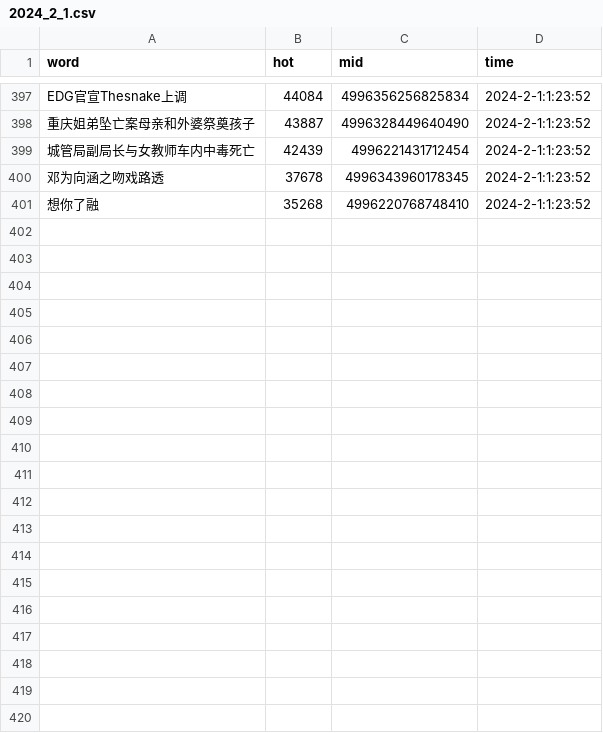
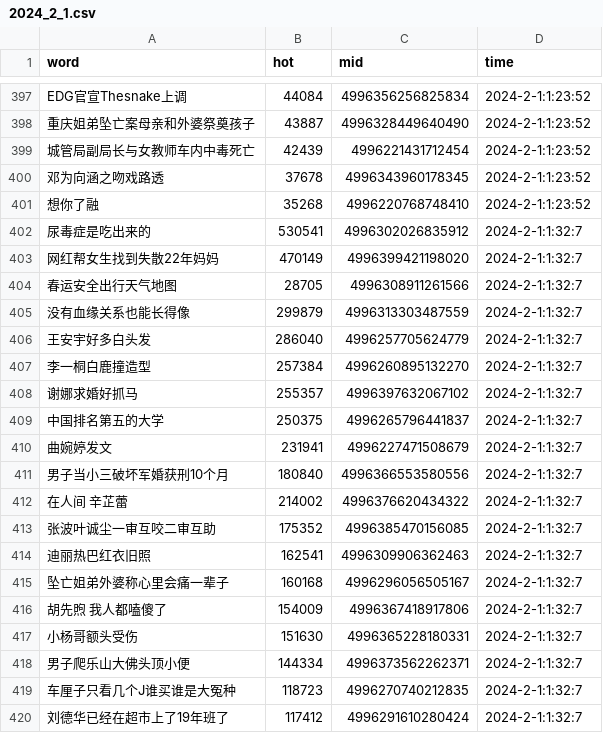
Before and after one commit to Euclid-Jie/weibo_hotlist, a CSV file: hotlist/2024_2_1.csv, drawn as a sheet; only a part is shown, gaps mark what is left out; the diff covers the shown part only; the diff names each change by its address in the sheet, - before the commit and + after, or states it on an @@ line.

```diff
--- a/hotlist/2024_2_1.csv
+++ b/hotlist/2024_2_1.csv
+row 402: 尿毒症是吃出来的 | 530541 | 4996302026835912 | 2024-2-1:1:32:7
+row 403: 网红帮女生找到失散22年妈妈 | 470149 | 4996399421198020 | 2024-2-1:1:32:7
+row 404: 春运安全出行天气地图 | 28705 | 4996308911261566 | 2024-2-1:1:32:7
+row 405: 没有血缘关系也能长得像 | 299879 | 4996313303487559 | 2024-2-1:1:32:7
+row 406: 王安宇好多白头发 | 286040 | 4996257705624779 | 2024-2-1:1:32:7
+row 407: 李一桐白鹿撞造型 | 257384 | 4996260895132270 | 2024-2-1:1:32:7
+row 408: 谢娜求婚好抓马 | 255357 | 4996397632067102 | 2024-2-1:1:32:7
+row 409: 中国排名第五的大学 | 250375 | 4996265796441837 | 2024-2-1:1:32:7
+row 410: 曲婉婷发文 | 231941 | 4996227471508679 | 2024-2-1:1:32:7
+row 411: 男子当小三破坏军婚获刑10个月 | 180840 | 4996366553580556 | 2024-2-1:1:32:7
+row 412: 在人间 辛芷蕾 | 214002 | 4996376620434322 | 2024-2-1:1:32:7
+row 413: 张波叶诚尘一审互咬二审互助 | 175352 | 4996385470156085 | 2024-2-1:1:32:7
+row 414: 迪丽热巴红衣旧照 | 162541 | 4996309906362463 | 2024-2-1:1:32:7
+row 415: 坠亡姐弟外婆称心里会痛一辈子 | 160168 | 4996296056505167 | 2024-2-1:1:32:7
+row 416: 胡先煦 我人都嗑傻了 | 154009 | 4996367418917806 | 2024-2-1:1:32:7
+row 417: 小杨哥额头受伤 | 151630 | 4996365228180331 | 2024-2-1:1:32:7
+row 418: 男子爬乐山大佛头顶小便 | 144334 | 4996373562262371 | 2024-2-1:1:32:7
+row 419: 车厘子只看几个J谁买谁是大冤种 | 118723 | 4996270740212835 | 2024-2-1:1:32:7
+row 420: 刘德华已经在超市上了19年班了 | 117412 | 4996291610280424 | 2024-2-1:1:32:7
```
Also changed, not shown: 31 added rows elsewhere in this file, docs/0/ranking_data.csv, docs/1/ranking_data.csv.
